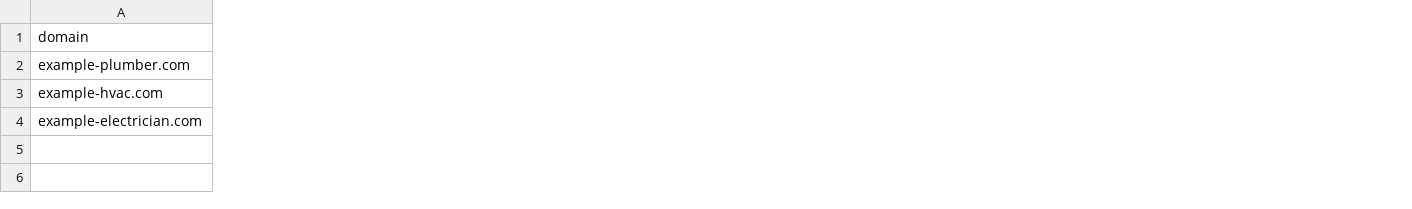
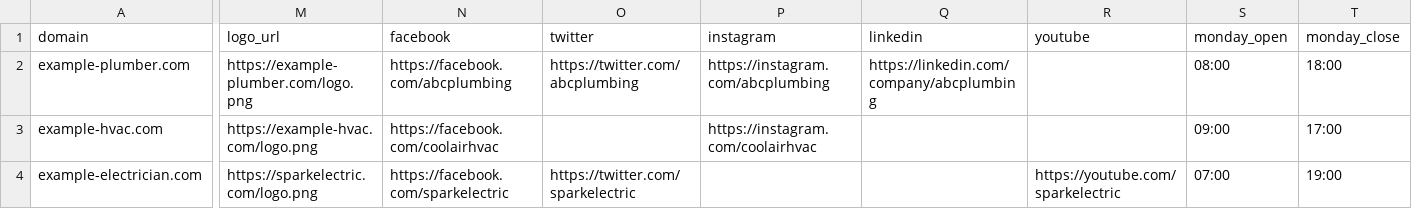
Before and after one commit to kennyhyder/citations, a CSV file: public/sample-domains.csv, drawn as a sheet; only a part is shown, gaps mark what is left out; the diff covers the shown part only; the diff names each change by its address in the sheet, - before the commit and + after, or states it on an @@ line.

```diff
--- a/public/sample-domains.csv
+++ b/public/sample-domains.csv
+column M (logo_url), rows 2-4: https://example-plumber.com/logo.png | https://example-hvac.com/logo.png | https://sparkelectric.com/logo.png
+column N (facebook), rows 2-4: https://facebook.com/abcplumbing | https://facebook.com/coolairhvac | https://facebook.com/sparkelectric
+column O (twitter), rows 2-4: https://twitter.com/abcplumbing |  | https://twitter.com/sparkelectric
+column P (instagram), rows 2-3: https://instagram.com/abcplumbing | https://instagram.com/coolairhvac
+column Q (linkedin), row 2: https://linkedin.com/company/abcplumbing
+column R (youtube), row 4: https://youtube.com/sparkelectric
+column S (monday_open), rows 2-4: 08:00 | 09:00 | 07:00
+column T (monday_close), rows 2-4: 18:00 | 17:00 | 19:00
```
Also changed, not shown: 12 added columns elsewhere in this file, 1 other file.
